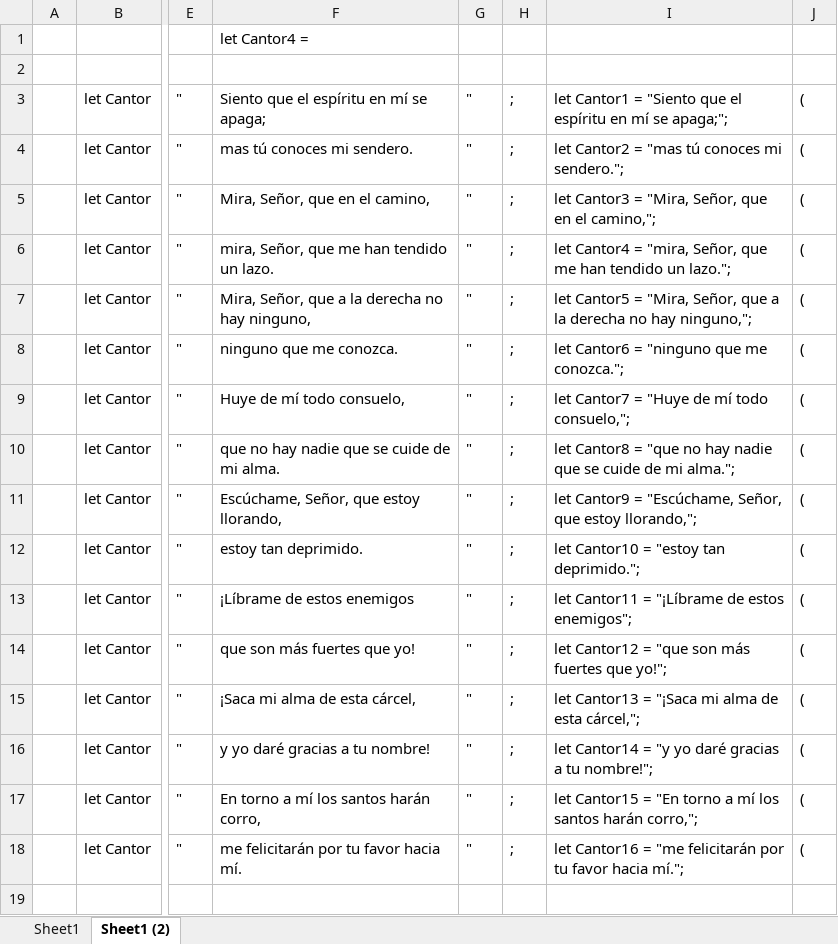
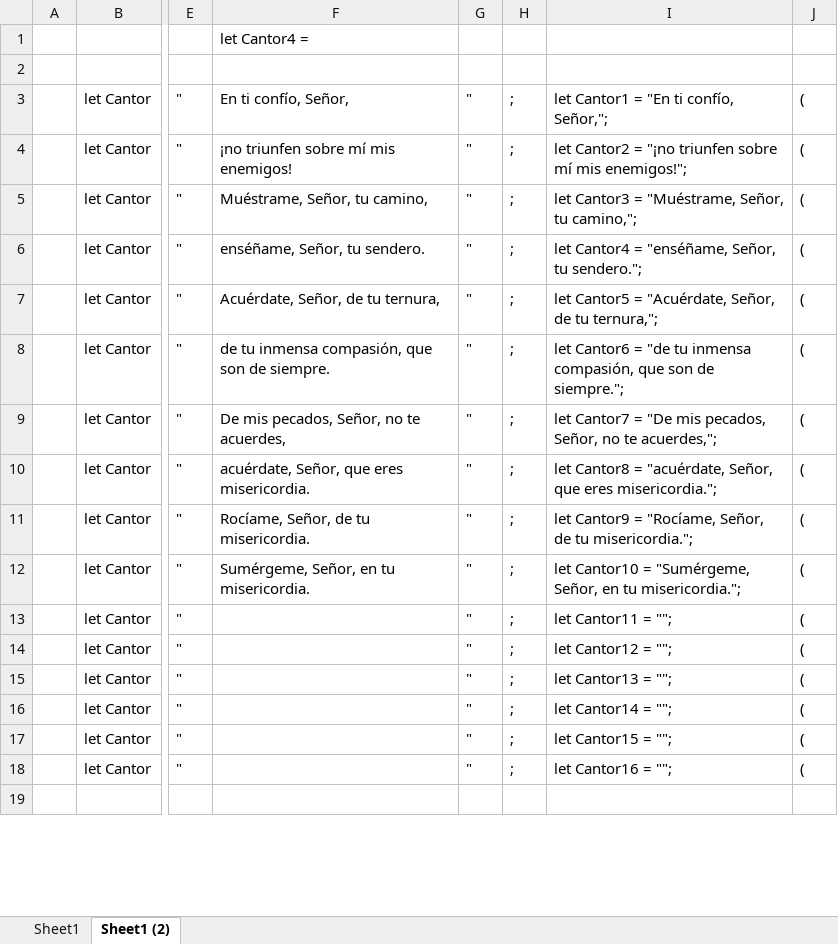
Before and after one commit to dbaezh78/cantos, an Excel workbook: src/codificador.xlsx, sheet Sheet1 (2), drawn as a sheet; only a part is shown, gaps mark what is left out; values as stored, in another font and other column widths than the file's, no borders; the diff covers the shown part only; the diff names each change by its address in the sheet, - before the commit and + after, or states it on an @@ line.

```diff
--- a/src/codificador.xlsx (sheet Sheet1 (2))
+++ b/src/codificador.xlsx (sheet Sheet1 (2))
-F3: Siento que el espíritu en mí se apaga;
+F3: En ti confío, Señor,
-I3: …Cantor1 = "Siento que el espíritu en mí se apaga;";
+I3: …Cantor1 = "En ti confío, Señor,";
-F4: mas tú conoces mi sendero.
+F4: ¡no triunfen sobre mí mis enemigos!
-I4: …Cantor2 = "mas tú conoces mi sendero.";
+I4: …Cantor2 = "¡no triunfen sobre mí mis enemigos!";
-F5: Mira, Señor, que en el camino,
+F5: Muéstrame, Señor, tu camino,
-I5: …Cantor3 = "Mira, Señor, que en el camino,";
+I5: …Cantor3 = "Muéstrame, Señor, tu camino,";
-F6: mira, Señor, que me han tendido un lazo.
+F6: enséñame, Señor, tu sendero.
-I6: …Cantor4 = "mira, Señor, que me han tendido un lazo.";
+I6: …Cantor4 = "enséñame, Señor, tu sendero.";
-F7: Mira, Señor, que a la derecha no hay ninguno,
+F7: Acuérdate, Señor, de tu ternura,
-I7: …Cantor5 = "Mira, Señor, que a la derecha no hay ninguno,";
+I7: …Cantor5 = "Acuérdate, Señor, de tu ternura,";
-F8: ninguno que me conozca.
+F8: de tu inmensa compasión, que son de siempre.
-I8: …Cantor6 = "ninguno que me conozca.";
+I8: …Cantor6 = "de tu inmensa compasión, que son de siempre.";
-F9: Huye de mí todo consuelo,
+F9: De mis pecados, Señor, no te acuerdes,
-I9: …Cantor7 = "Huye de mí todo consuelo,";
+I9: …Cantor7 = "De mis pecados, Señor, no te acuerdes,";
-F10: que no hay nadie que se cuide de mi alma.
+F10: acuérdate, Señor, que eres misericordia.
-I10: …Cantor8 = "que no hay nadie que se cuide de mi alma.";
+I10: …Cantor8 = "acuérdate, Señor, que eres misericordia.";
-F11: Escúchame, Señor, que estoy llorando,
+F11: Rocíame, Señor, de tu misericordia.
-I11: …Cantor9 = "Escúchame, Señor, que estoy llorando,";
+I11: …Cantor9 = "Rocíame, Señor, de tu misericordia.";
-F12: estoy tan deprimido.
+F12: Sumérgeme, Señor, en tu misericordia.
-I12: …Cantor10 = "estoy tan deprimido.";
+I12: …Cantor10 = "Sumérgeme, Señor, en tu misericordia.";
-F13: ¡Líbrame de estos enemigos
+F13: (empty)
-I13: let Cantor11 = "¡Líbrame de estos enemigos";
+I13: let Cantor11 = "";
-F14: que son más fuertes que yo!
+F14: (empty)
-I14: let Cantor12 = "que son más fuertes que yo!";
+I14: let Cantor12 = "";
-F15: ¡Saca mi alma de esta cárcel,
+F15: (empty)
-I15: let Cantor13 = "¡Saca mi alma de esta cárcel,";
+I15: let Cantor13 = "";
-F16: y yo daré gracias a tu nombre!
+F16: (empty)
-I16: let Cantor14 = "y yo daré gracias a tu nombre!";
+I16: let Cantor14 = "";
-F17: En torno a mí los santos harán corro,
+F17: (empty)
-I17: let Cantor15 = "En torno a mí los santos harán corro,";
+I17: let Cantor15 = "";
-F18: me felicitarán por tu favor hacia mí.
+F18: (empty)
-I18: let Cantor16 = "me felicitarán por tu favor hacia mí.";
+I18: let Cantor16 = "";
```
Also changed, not shown: 20 edited cells elsewhere in this sheet, 4 other files.
